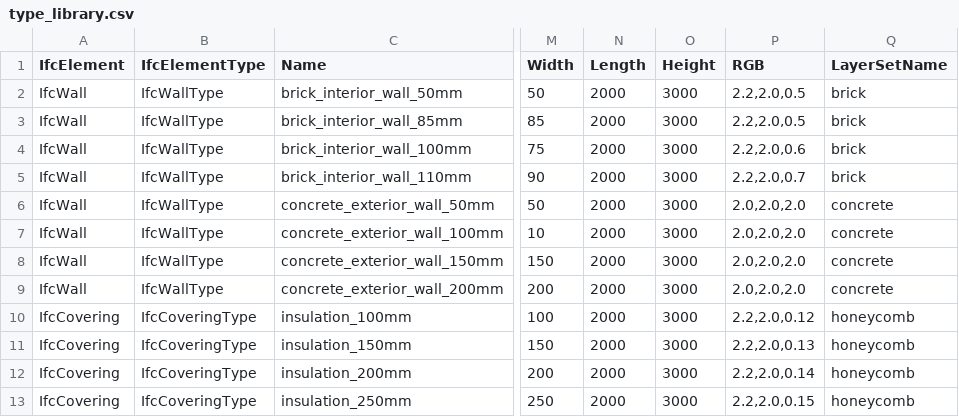
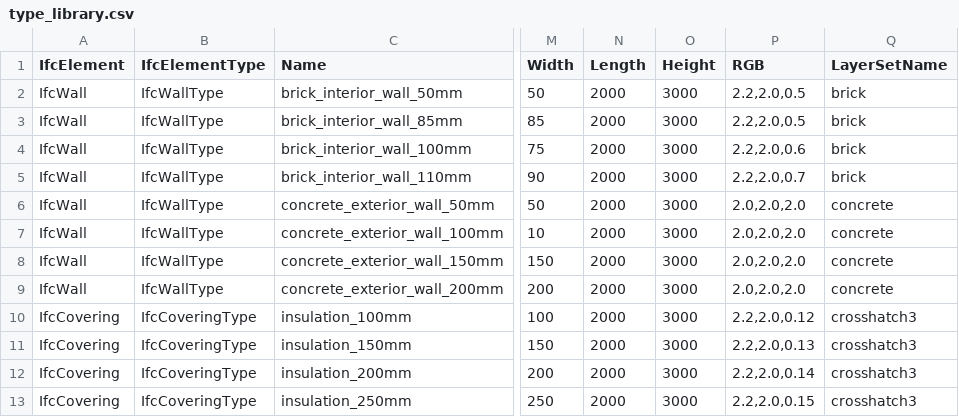
Before and after one commit to C-Claus/BlenderScripts, a CSV file: BlenderBIM_create_library/type_library.csv, drawn as a sheet; only a part is shown, gaps mark what is left out; the diff names each change by its address in the sheet, - before the commit and + after, or states it on an @@ line.

Commit message:
added column array

```diff
--- a/BlenderBIM_create_library/type_library.csv
+++ b/BlenderBIM_create_library/type_library.csv
-Q10:Q13 (LayerSetName): honeycomb
+Q10:Q13 (LayerSetName): crosshatch3
```
Also changed, not shown: 17 other files.
